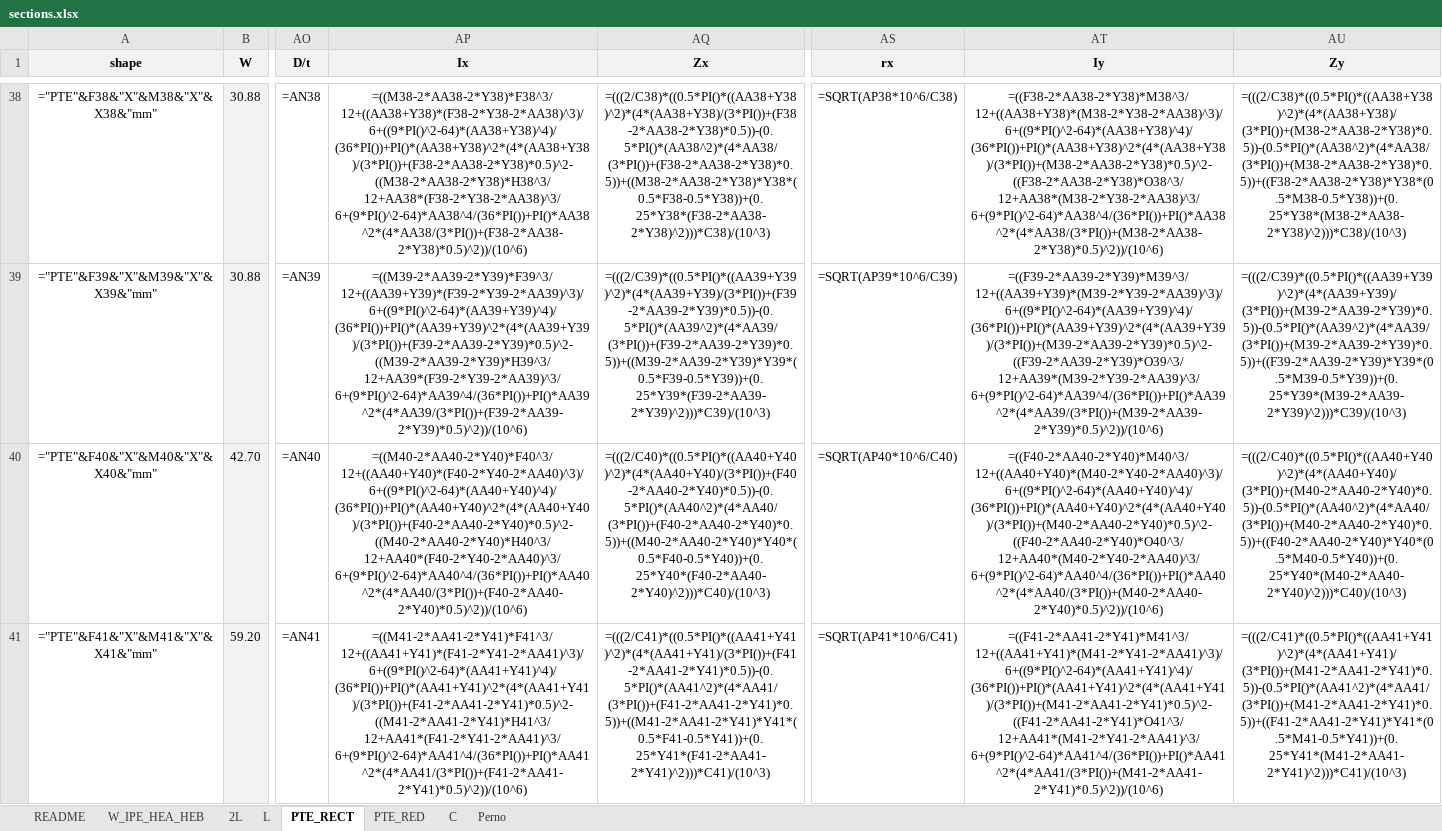
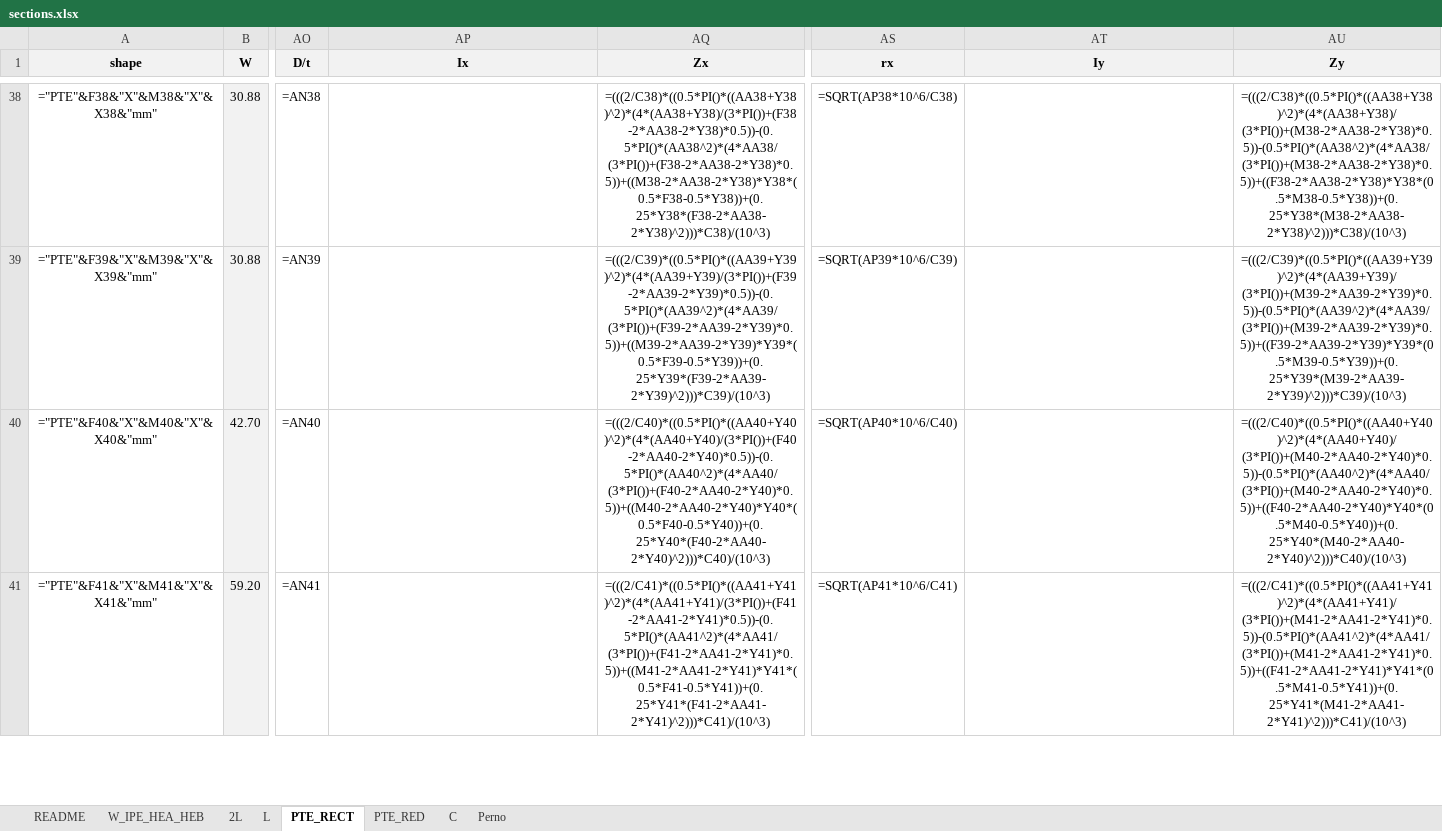
Before and after one commit to Beicker29/StructureLab_HFS_CNT, an Excel workbook: data/sections.xlsx, sheet PTE_RECT, drawn as a sheet; only a part is shown, gaps mark what is left out; values as stored, in another font and other column widths than the file's, no borders; formulas without a stored value are shown as written; ↵ is a line break in a cell; the diff covers the shown part only; the diff names each change by its address in the sheet, - before the commit and + after, or states it on an @@ line.

```diff
--- a/data/sections.xlsx (sheet PTE_RECT)
+++ b/data/sections.xlsx (sheet PTE_RECT)
-AP38 (Ix): =((M38-2*AA38-2*Y38)*F38^3/12+((AA38+Y38)*(F38-2*Y38-2*AA38)^3)/6+((9*PI()^2-64)*(AA38+Y38)^4)/(36*PI())+PI()*(AA38+Y38)^2*(4*(AA38+Y38)/(3*PI())+(F38-2*AA38-2*Y38)*0.5)^2- ↵ ((M38-2*AA38-2*Y38)*H38^3/12+AA38*(F38-2*Y38-2*AA38)^3/6+(9*PI()^2-64)*AA38^4/(36*PI())+PI()*AA38^2*(4*AA38/(3*PI())+(F38-2*AA38-2*Y38)*0.5)^2))/(10^6)
+AP38 (Ix): (empty)
-AT38 (Iy): =((F38-2*AA38-2*Y38)*M38^3/12+((AA38+Y38)*(M38-2*Y38-2*AA38)^3)/6+((9*PI()^2-64)*(AA38+Y38)^4)/(36*PI())+PI()*(AA38+Y38)^2*(4*(AA38+Y38)/(3*PI())+(M38-2*AA38-2*Y38)*0.5)^2- ↵ ((F38-2*AA38-2*Y38)*O38^3/12+AA38*(M38-2*Y38-2*AA38)^3/6+(9*PI()^2-64)*AA38^4/(36*PI())+PI()*AA38^2*(4*AA38/(3*PI())+(M38-2*AA38-2*Y38)*0.5)^2))/(10^6)
+AT38 (Iy): (empty)
-AP39 (Ix): =((M39-2*AA39-2*Y39)*F39^3/12+((AA39+Y39)*(F39-2*Y39-2*AA39)^3)/6+((9*PI()^2-64)*(AA39+Y39)^4)/(36*PI())+PI()*(AA39+Y39)^2*(4*(AA39+Y39)/(3*PI())+(F39-2*AA39-2*Y39)*0.5)^2- ↵ ((M39-2*AA39-2*Y39)*H39^3/12+AA39*(F39-2*Y39-2*AA39)^3/6+(9*PI()^2-64)*AA39^4/(36*PI())+PI()*AA39^2*(4*AA39/(3*PI())+(F39-2*AA39-2*Y39)*0.5)^2))/(10^6)
+AP39 (Ix): (empty)
-AT39 (Iy): =((F39-2*AA39-2*Y39)*M39^3/12+((AA39+Y39)*(M39-2*Y39-2*AA39)^3)/6+((9*PI()^2-64)*(AA39+Y39)^4)/(36*PI())+PI()*(AA39+Y39)^2*(4*(AA39+Y39)/(3*PI())+(M39-2*AA39-2*Y39)*0.5)^2- ↵ ((F39-2*AA39-2*Y39)*O39^3/12+AA39*(M39-2*Y39-2*AA39)^3/6+(9*PI()^2-64)*AA39^4/(36*PI())+PI()*AA39^2*(4*AA39/(3*PI())+(M39-2*AA39-2*Y39)*0.5)^2))/(10^6)
+AT39 (Iy): (empty)
-AP40 (Ix): =((M40-2*AA40-2*Y40)*F40^3/12+((AA40+Y40)*(F40-2*Y40-2*AA40)^3)/6+((9*PI()^2-64)*(AA40+Y40)^4)/(36*PI())+PI()*(AA40+Y40)^2*(4*(AA40+Y40)/(3*PI())+(F40-2*AA40-2*Y40)*0.5)^2- ↵ ((M40-2*AA40-2*Y40)*H40^3/12+AA40*(F40-2*Y40-2*AA40)^3/6+(9*PI()^2-64)*AA40^4/(36*PI())+PI()*AA40^2*(4*AA40/(3*PI())+(F40-2*AA40-2*Y40)*0.5)^2))/(10^6)
+AP40 (Ix): (empty)
-AT40 (Iy): =((F40-2*AA40-2*Y40)*M40^3/12+((AA40+Y40)*(M40-2*Y40-2*AA40)^3)/6+((9*PI()^2-64)*(AA40+Y40)^4)/(36*PI())+PI()*(AA40+Y40)^2*(4*(AA40+Y40)/(3*PI())+(M40-2*AA40-2*Y40)*0.5)^2- ↵ ((F40-2*AA40-2*Y40)*O40^3/12+AA40*(M40-2*Y40-2*AA40)^3/6+(9*PI()^2-64)*AA40^4/(36*PI())+PI()*AA40^2*(4*AA40/(3*PI())+(M40-2*AA40-2*Y40)*0.5)^2))/(10^6)
+AT40 (Iy): (empty)
-AP41 (Ix): =((M41-2*AA41-2*Y41)*F41^3/12+((AA41+Y41)*(F41-2*Y41-2*AA41)^3)/6+((9*PI()^2-64)*(AA41+Y41)^4)/(36*PI())+PI()*(AA41+Y41)^2*(4*(AA41+Y41)/(3*PI())+(F41-2*AA41-2*Y41)*0.5)^2- ↵ ((M41-2*AA41-2*Y41)*H41^3/12+AA41*(F41-2*Y41-2*AA41)^3/6+(9*PI()^2-64)*AA41^4/(36*PI())+PI()*AA41^2*(4*AA41/(3*PI())+(F41-2*AA41-2*Y41)*0.5)^2))/(10^6)
+AP41 (Ix): (empty)
-AT41 (Iy): =((F41-2*AA41-2*Y41)*M41^3/12+((AA41+Y41)*(M41-2*Y41-2*AA41)^3)/6+((9*PI()^2-64)*(AA41+Y41)^4)/(36*PI())+PI()*(AA41+Y41)^2*(4*(AA41+Y41)/(3*PI())+(M41-2*AA41-2*Y41)*0.5)^2- ↵ ((F41-2*AA41-2*Y41)*O41^3/12+AA41*(M41-2*Y41-2*AA41)^3/6+(9*PI()^2-64)*AA41^4/(36*PI())+PI()*AA41^2*(4*AA41/(3*PI())+(M41-2*AA41-2*Y41)*0.5)^2))/(10^6)
+AT41 (Iy): (empty)
```
Also changed, not shown: 140 edited cells elsewhere in this sheet, 20 other files.
